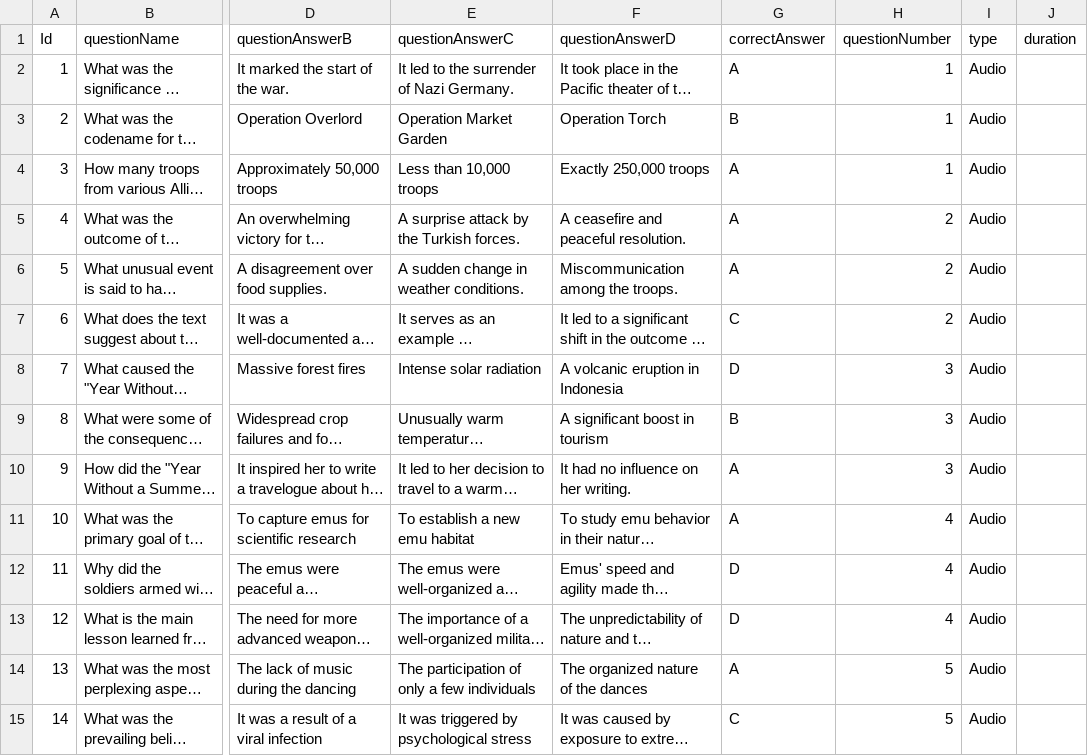
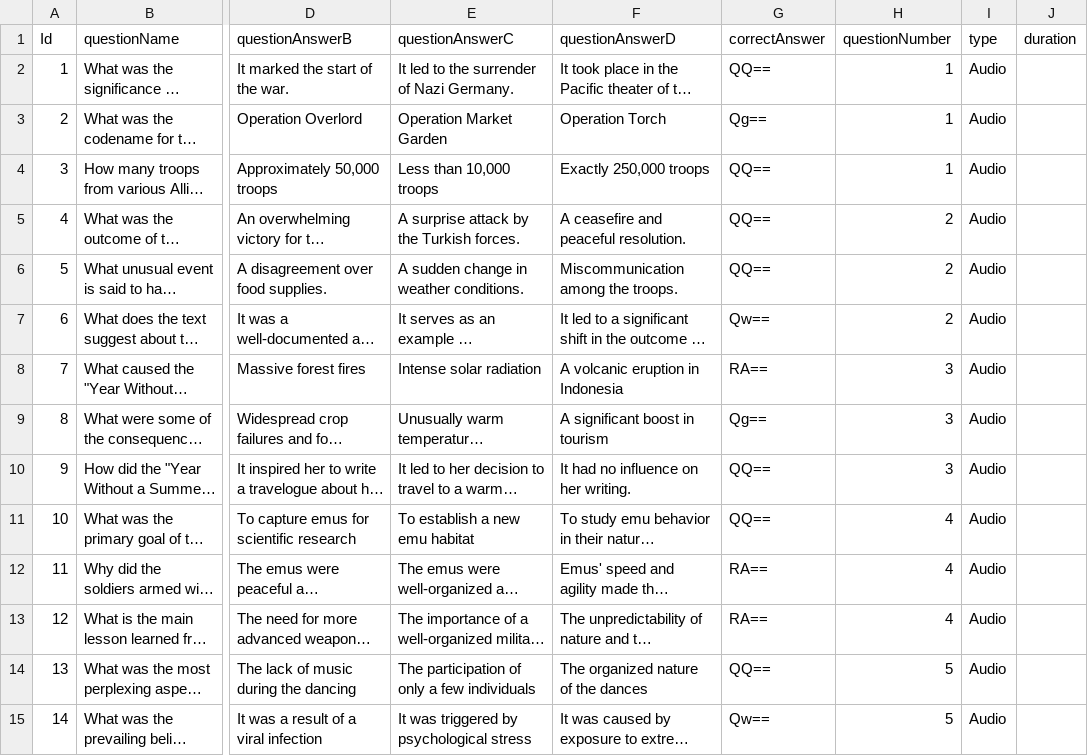
Before and after one commit to GameOfInches/BrainBox, a CSV file: Database/questions.csv, drawn as a sheet; only a part is shown, gaps mark what is left out; long unchanged cells end in …; the diff covers the shown part only; the diff names each change by its address in the sheet, - before the commit and + after, or states it on an @@ line.

Commit message:
add encoding to correct answers

```diff
--- a/Database/questions.csv
+++ b/Database/questions.csv
-G2 (correctAnswer): A
+G2 (correctAnswer): QQ==
-G3 (correctAnswer): B
+G3 (correctAnswer): Qg==
-G4:G6 (correctAnswer): A
+G4:G6 (correctAnswer): QQ==
-G7 (correctAnswer): C
+G7 (correctAnswer): Qw==
-G8 (correctAnswer): D
+G8 (correctAnswer): RA==
-G9 (correctAnswer): B
+G9 (correctAnswer): Qg==
-G10:G11 (correctAnswer): A
+G10:G11 (correctAnswer): QQ==
-G12:G13 (correctAnswer): D
+G12:G13 (correctAnswer): RA==
-G14 (correctAnswer): A
+G14 (correctAnswer): QQ==
-G15 (correctAnswer): C
+G15 (correctAnswer): Qw==
```
Also changed, not shown: 31 edited cells elsewhere in this file, 1 other file.
